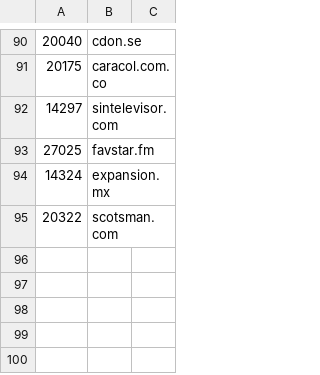
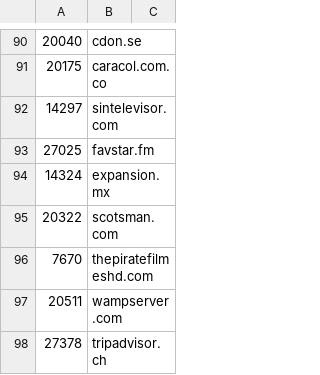
Before and after one commit to cnsuhao/SSOScraping, a CSV file: data/csv/problems.csv, drawn as a sheet; only a part is shown, gaps mark what is left out.

```diff
--- a/data/csv/problems.csv
+++ b/data/csv/problems.csv
@@ -95 +95,4 @@
 20322,scotsman.com
+7670,thepiratefilmeshd.com
+20511,wampserver.com
+27378,tripadvisor.ch
```
Also changed, not shown: data/csv/20k-27k.csv, data/csv/27k-34k.csv, 1 other file.
